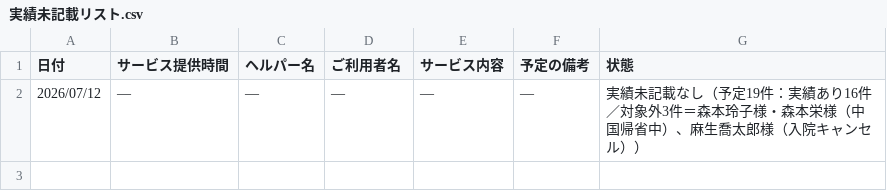
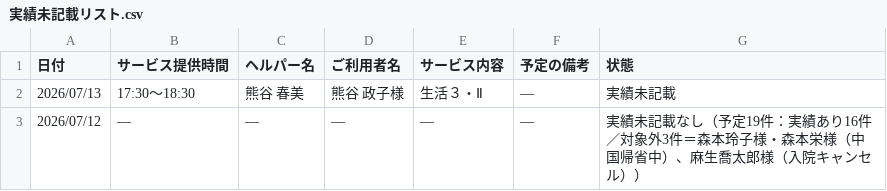
Before and after one commit to yyamamoto-stack/kaigo, a CSV file: data/実績未記載リスト.csv, drawn as a sheet.

```diff
--- a/data/実績未記載リスト.csv
+++ b/data/実績未記載リスト.csv
@@ -1,2 +1,3 @@
 日付,サービス提供時間,ヘルパー名,ご利用者名,サービス内容,予定の備考,状態
+2026/07/13,17:30～18:30,熊谷 春美,熊谷 政子様,生活３・Ⅱ,―,実績未記載
 2026/07/12,―,―,―,―,―,実績未記載なし（予定19件：実績あり16件／対象外3件＝森本玲子様・森本栄様（中国帰省中）、麻生喬太郎様（入院キャンセル））
```
